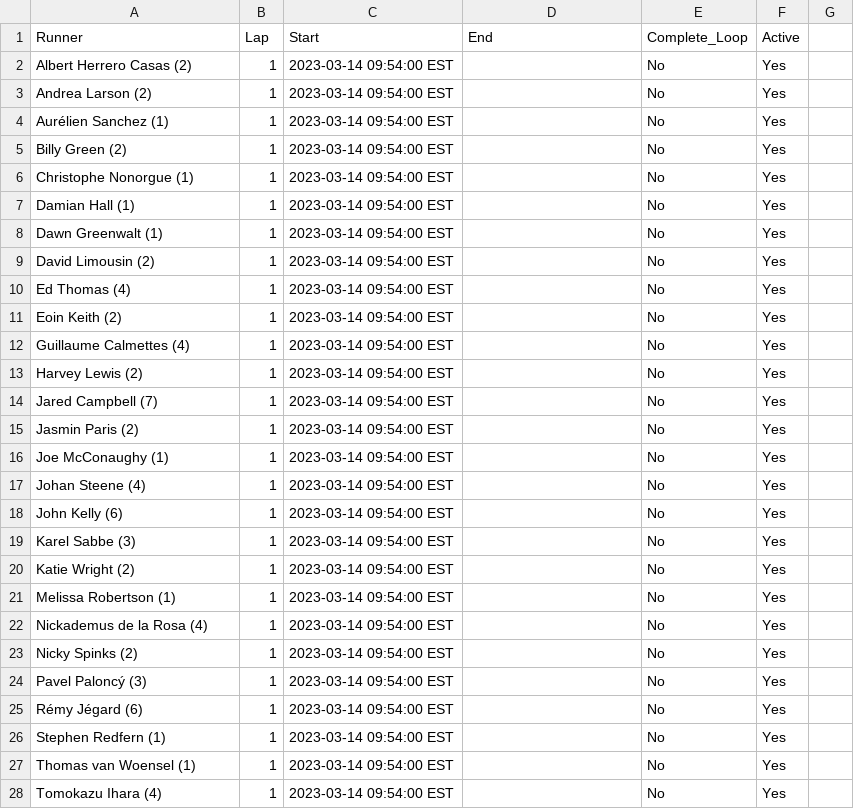
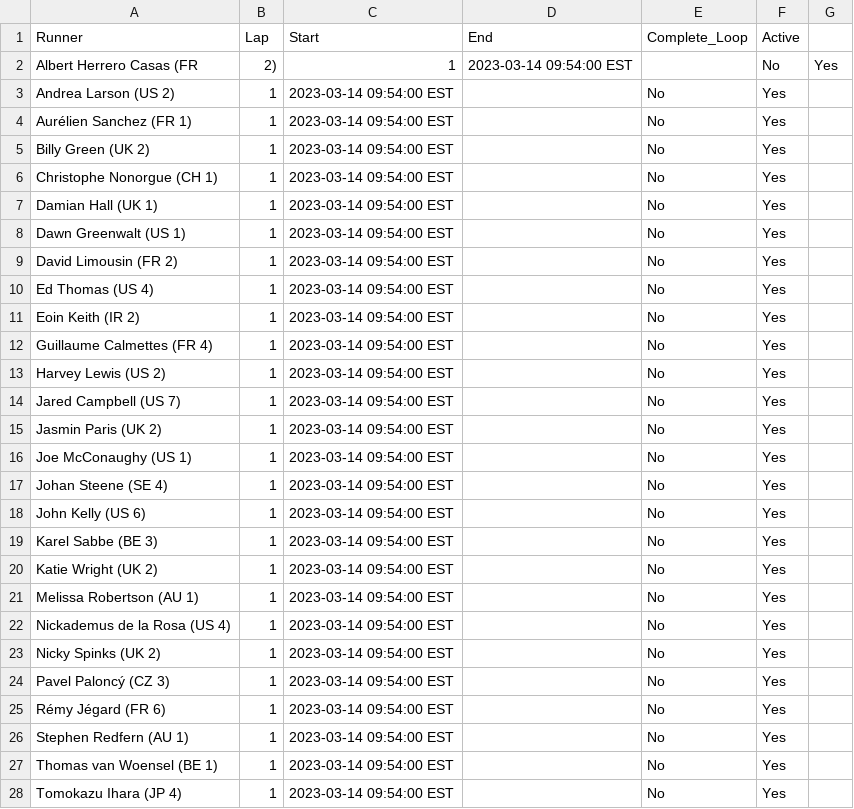
Before and after one commit to johnsug/barkley_plots, a CSV file: data/2023_results.csv, drawn as a sheet; only a part is shown; the diff covers the shown part only.

Commit message:
Update 2023_results.csv

```diff
--- a/data/2023_results.csv
+++ b/data/2023_results.csv
@@ -1,28 +1,28 @@
 Runner,Lap,Start,End,Complete_Loop,Active
-Albert Herrero Casas (2),1,2023-03-14 09:54:00 EST,,No,Yes
-Andrea Larson (2),1,2023-03-14 09:54:00 EST,,No,Yes
-Aurélien Sanchez (1),1,2023-03-14 09:54:00 EST,,No,Yes
-Billy Green (2),1,2023-03-14 09:54:00 EST,,No,Yes
-Christophe Nonorgue (1),1,2023-03-14 09:54:00 EST,,No,Yes
-Damian Hall (1),1,2023-03-14 09:54:00 EST,,No,Yes
-Dawn Greenwalt (1),1,2023-03-14 09:54:00 EST,,No,Yes
-David Limousin (2),1,2023-03-14 09:54:00 EST,,No,Yes
-Ed Thomas (4),1,2023-03-14 09:54:00 EST,,No,Yes
-Eoin Keith (2),1,2023-03-14 09:54:00 EST,,No,Yes
-Guillaume Calmettes (4),1,2023-03-14 09:54:00 EST,,No,Yes
-Harvey Lewis (2),1,2023-03-14 09:54:00 EST,,No,Yes
-Jared Campbell (7),1,2023-03-14 09:54:00 EST,,No,Yes
-Jasmin Paris (2),1,2023-03-14 09:54:00 EST,,No,Yes
-Joe McConaughy (1),1,2023-03-14 09:54:00 EST,,No,Yes
-Johan Steene (4),1,2023-03-14 09:54:00 EST,,No,Yes
-John Kelly (6),1,2023-03-14 09:54:00 EST,,No,Yes
-Karel Sabbe (3),1,2023-03-14 09:54:00 EST,,No,Yes
-Katie Wright (2),1,2023-03-14 09:54:00 EST,,No,Yes
-Melissa Robertson (1),1,2023-03-14 09:54:00 EST,,No,Yes
-Nickademus de la Rosa (4),1,2023-03-14 09:54:00 EST,,No,Yes
-Nicky Spinks (2),1,2023-03-14 09:54:00 EST,,No,Yes
-Pavel Paloncý (3),1,2023-03-14 09:54:00 EST,,No,Yes
-Rémy Jégard (6),1,2023-03-14 09:54:00 EST,,No,Yes
-Stephen Redfern (1),1,2023-03-14 09:54:00 EST,,No,Yes
-Thomas van Woensel (1),1,2023-03-14 09:54:00 EST,,No,Yes
-Tomokazu Ihara (4),1,2023-03-14 09:54:00 EST,,No,Yes
+Albert Herrero Casas (FR, 2),1,2023-03-14 09:54:00 EST,,No,Yes
+Andrea Larson (US 2),1,2023-03-14 09:54:00 EST,,No,Yes
+Aurélien Sanchez (FR 1),1,2023-03-14 09:54:00 EST,,No,Yes
+Billy Green (UK 2),1,2023-03-14 09:54:00 EST,,No,Yes
+Christophe Nonorgue (CH 1),1,2023-03-14 09:54:00 EST,,No,Yes
+Damian Hall (UK 1),1,2023-03-14 09:54:00 EST,,No,Yes
+Dawn Greenwalt (US 1),1,2023-03-14 09:54:00 EST,,No,Yes
+David Limousin (FR 2),1,2023-03-14 09:54:00 EST,,No,Yes
+Ed Thomas (US 4),1,2023-03-14 09:54:00 EST,,No,Yes
+Eoin Keith (IR 2),1,2023-03-14 09:54:00 EST,,No,Yes
+Guillaume Calmettes (FR 4),1,2023-03-14 09:54:00 EST,,No,Yes
+Harvey Lewis (US 2),1,2023-03-14 09:54:00 EST,,No,Yes
+Jared Campbell (US 7),1,2023-03-14 09:54:00 EST,,No,Yes
+Jasmin Paris (UK 2),1,2023-03-14 09:54:00 EST,,No,Yes
+Joe McConaughy (US 1),1,2023-03-14 09:54:00 EST,,No,Yes
+Johan Steene (SE 4),1,2023-03-14 09:54:00 EST,,No,Yes
+John Kelly (US 6),1,2023-03-14 09:54:00 EST,,No,Yes
+Karel Sabbe (BE 3),1,2023-03-14 09:54:00 EST,,No,Yes
+Katie Wright (UK 2),1,2023-03-14 09:54:00 EST,,No,Yes
+Melissa Robertson (AU 1),1,2023-03-14 09:54:00 EST,,No,Yes
+Nickademus de la Rosa (US 4),1,2023-03-14 09:54:00 EST,,No,Yes
+Nicky Spinks (UK 2),1,2023-03-14 09:54:00 EST,,No,Yes
+Pavel Paloncý (CZ 3),1,2023-03-14 09:54:00 EST,,No,Yes
+Rémy Jégard (FR 6),1,2023-03-14 09:54:00 EST,,No,Yes
+Stephen Redfern (AU 1),1,2023-03-14 09:54:00 EST,,No,Yes
+Thomas van Woensel (BE 1),1,2023-03-14 09:54:00 EST,,No,Yes
+Tomokazu Ihara (JP 4),1,2023-03-14 09:54:00 EST,,No,Yes
```
Also changed, not shown: 4 edited cells elsewhere in this file.
